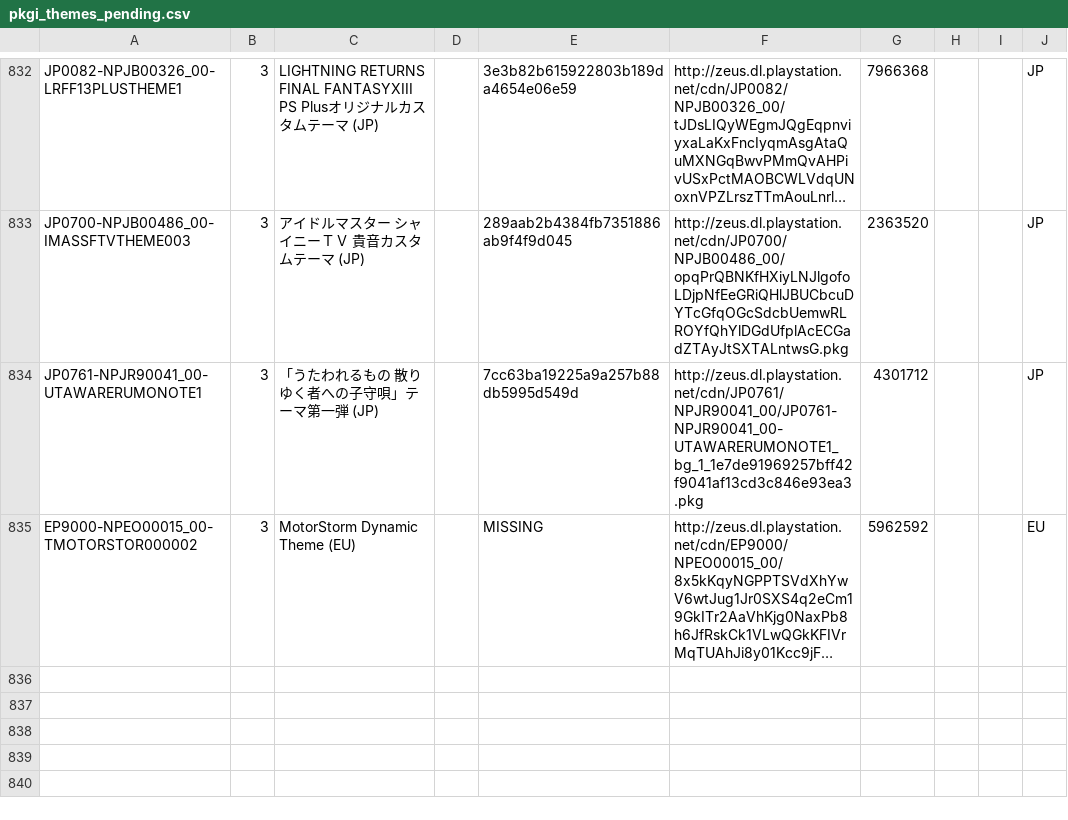
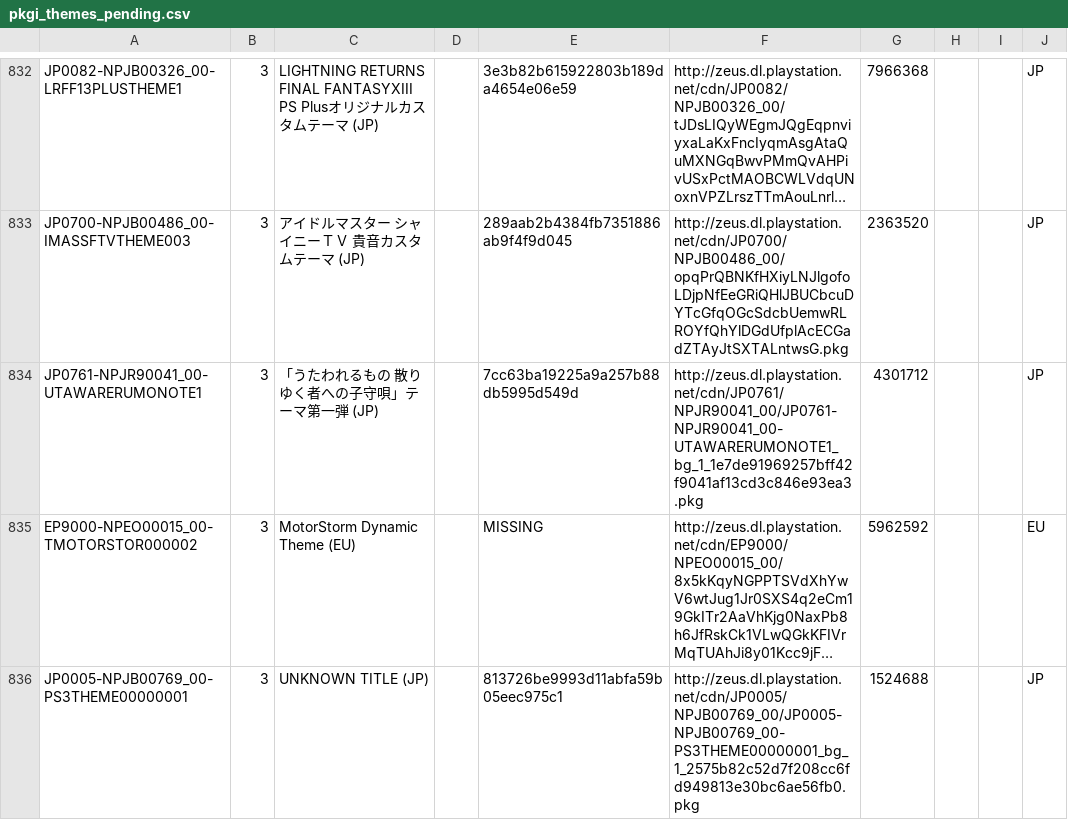
Before and after one commit to jy95/pkgi-ps3-nopaystation, a CSV file: output/pkgi_themes_pending.csv, drawn as a sheet; only a part is shown, gaps mark what is left out; long unchanged cells end in …; the diff names each change by its address in the sheet, - before the commit and + after, or states it on an @@ line.

```diff
--- a/output/pkgi_themes_pending.csv
+++ b/output/pkgi_themes_pending.csv
+row 836: JP0005-NPJB00769_00-PS3THEME00000001 | 3 | UNKNOWN TITLE (JP) |  | 813726be9993d11abfa59b05eec975c1 | http://zeus.dl.playstation.net/cdn/JP0005/NPJB00769_00/JP0005-NPJB00769_00-PS3THEME00000001_bg_1_2575b82c52d7f208cc6fd949813e30bc6ae56fb0.pkg | 1524688 |  |  | JP
```
Also changed, not shown: input/pending_PS3_THEMES.tsv, 3 other files.
